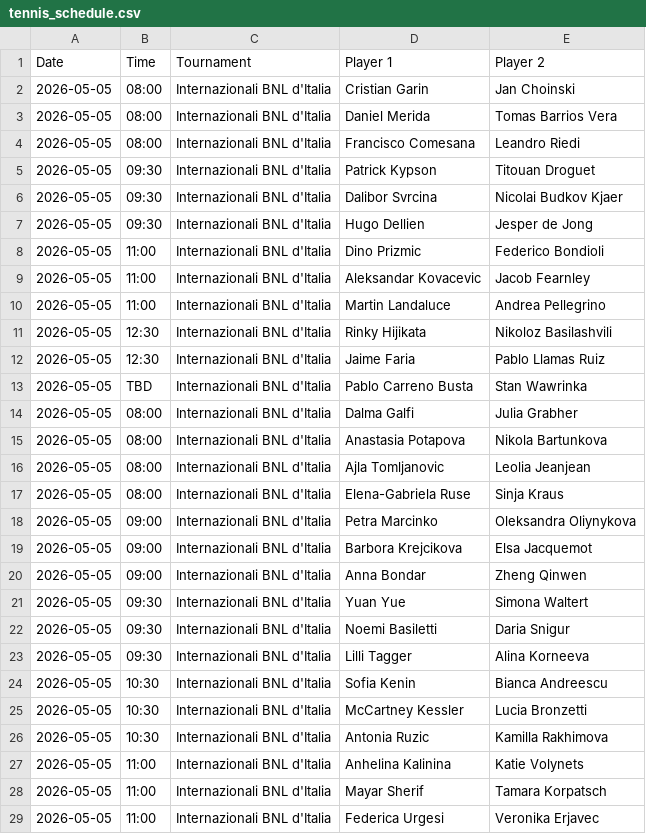
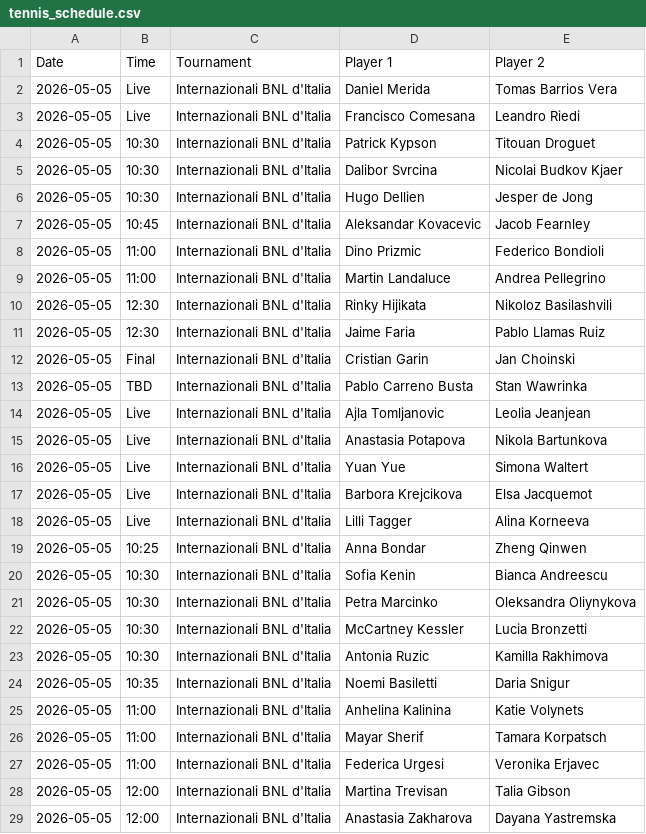
Before and after one commit to bettormanpicks/BMP-App, a CSV file: tennis/data/tennis_schedule.csv, drawn as a sheet; only a part is shown; the shorter side is filled out with more unchanged rows; the diff covers the shown part only.

```diff
--- a/tennis/data/tennis_schedule.csv
+++ b/tennis/data/tennis_schedule.csv
@@ -1,10 +1,9 @@
 Date,Time,Tournament,Player 1,Player 2
-2026-05-05,08:00,Internazionali BNL d'Italia,Cristian Garin,Jan Choinski
-2026-05-05,08:00,Internazionali BNL d'Italia,Daniel Merida,Tomas Barrios Vera
-2026-05-05,08:00,Internazionali BNL d'Italia,Francisco Comesana,Leandro Riedi
-2026-05-05,09:30,Internazionali BNL d'Italia,Patrick Kypson,Titouan Droguet
-2026-05-05,09:30,Internazionali BNL d'Italia,Dalibor Svrcina,Nicolai Budkov Kjaer
-2026-05-05,09:30,Internazionali BNL d'Italia,Hugo Dellien,Jesper de Jong
+2026-05-05,Live,Internazionali BNL d'Italia,Daniel Merida,Tomas Barrios Vera
+2026-05-05,Live,Internazionali BNL d'Italia,Francisco Comesana,Leandro Riedi
+2026-05-05,10:30,Internazionali BNL d'Italia,Patrick Kypson,Titouan Droguet
+2026-05-05,10:30,Internazionali BNL d'Italia,Dalibor Svrcina,Nicolai Budkov Kjaer
+2026-05-05,10:30,Internazionali BNL d'Italia,Hugo Dellien,Jesper de Jong
+2026-05-05,10:45,Internazionali BNL d'Italia,Aleksandar Kovacevic,Jacob Fearnley
 2026-05-05,11:00,Internazionali BNL d'Italia,Dino Prizmic,Federico Bondioli
-2026-05-05,11:00,Internazionali BNL d'Italia,Aleksandar Kovacevic,Jacob Fearnley
 2026-05-05,11:00,Internazionali BNL d'Italia,Martin Landaluce,Andrea Pellegrino
@@ -12,16 +11,15 @@ Date,Time,Tournament,Player 1,Player 2
 2026-05-05,12:30,Internazionali BNL d'Italia,Jaime Faria,Pablo Llamas Ruiz
+2026-05-05,Final,Internazionali BNL d'Italia,Cristian Garin,Jan Choinski
 2026-05-05,TBD,Internazionali BNL d'Italia,Pablo Carreno Busta,Stan Wawrinka
-2026-05-05,08:00,Internazionali BNL d'Italia,Dalma Galfi,Julia Grabher
-2026-05-05,08:00,Internazionali BNL d'Italia,Anastasia Potapova,Nikola Bartunkova
-2026-05-05,08:00,Internazionali BNL d'Italia,Ajla Tomljanovic,Leolia Jeanjean
-2026-05-05,08:00,Internazionali BNL d'Italia,Elena-Gabriela Ruse,Sinja Kraus
-2026-05-05,09:00,Internazionali BNL d'Italia,Petra Marcinko,Oleksandra Oliynykova
-2026-05-05,09:00,Internazionali BNL d'Italia,Barbora Krejcikova,Elsa Jacquemot
-2026-05-05,09:00,Internazionali BNL d'Italia,Anna Bondar,Zheng Qinwen
-2026-05-05,09:30,Internazionali BNL d'Italia,Yuan Yue,Simona Waltert
-2026-05-05,09:30,Internazionali BNL d'Italia,Noemi Basiletti,Daria Snigur
-2026-05-05,09:30,Internazionali BNL d'Italia,Lilli Tagger,Alina Korneeva
+2026-05-05,Live,Internazionali BNL d'Italia,Ajla Tomljanovic,Leolia Jeanjean
+2026-05-05,Live,Internazionali BNL d'Italia,Anastasia Potapova,Nikola Bartunkova
+2026-05-05,Live,Internazionali BNL d'Italia,Yuan Yue,Simona Waltert
+2026-05-05,Live,Internazionali BNL d'Italia,Barbora Krejcikova,Elsa Jacquemot
+2026-05-05,Live,Internazionali BNL d'Italia,Lilli Tagger,Alina Korneeva
+2026-05-05,10:25,Internazionali BNL d'Italia,Anna Bondar,Zheng Qinwen
 2026-05-05,10:30,Internazionali BNL d'Italia,Sofia Kenin,Bianca Andreescu
+2026-05-05,10:30,Internazionali BNL d'Italia,Petra Marcinko,Oleksandra Oliynykova
 2026-05-05,10:30,Internazionali BNL d'Italia,McCartney Kessler,Lucia Bronzetti
 2026-05-05,10:30,Internazionali BNL d'Italia,Antonia Ruzic,Kamilla Rakhimova
+2026-05-05,10:35,Internazionali BNL d'Italia,Noemi Basiletti,Daria Snigur
 2026-05-05,11:00,Internazionali BNL d'Italia,Anhelina Kalinina,Katie Volynets
```
Also changed, not shown: 6 added rows, 3 removed rows and 14 edited cells elsewhere in this file, tennis/data/tennis_schedule_resolved.csv.
